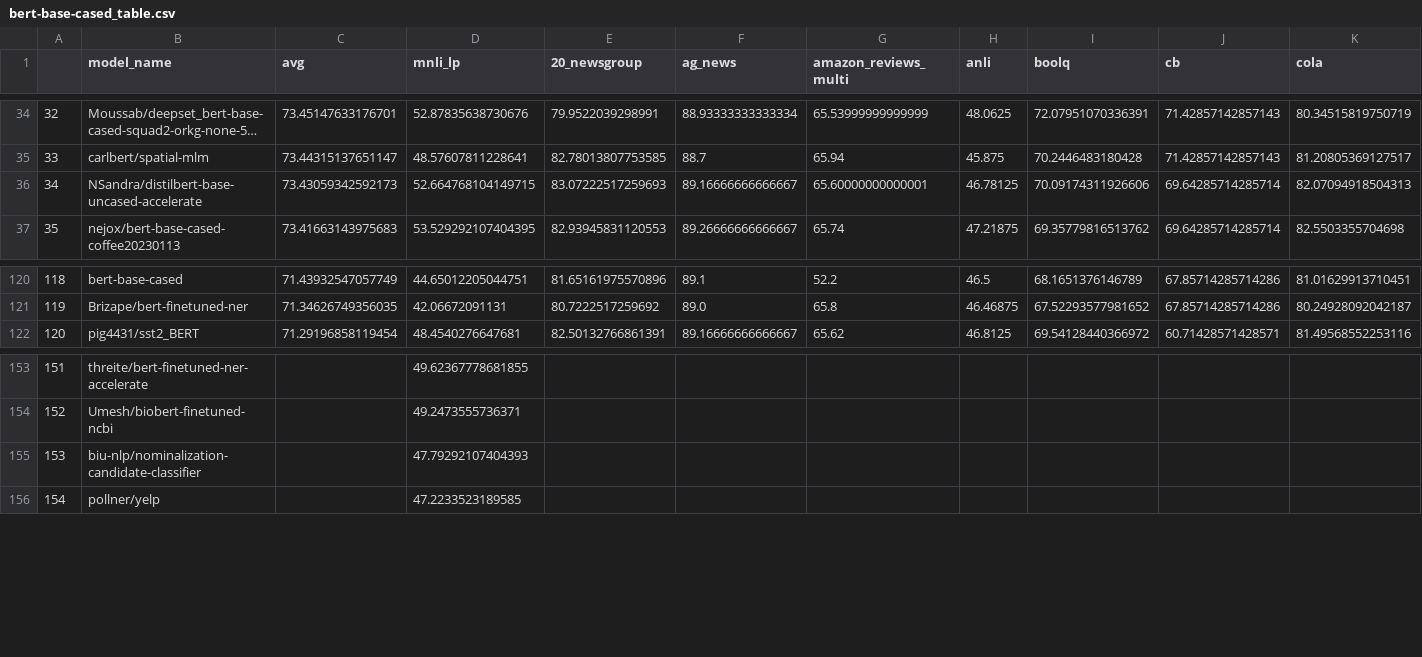
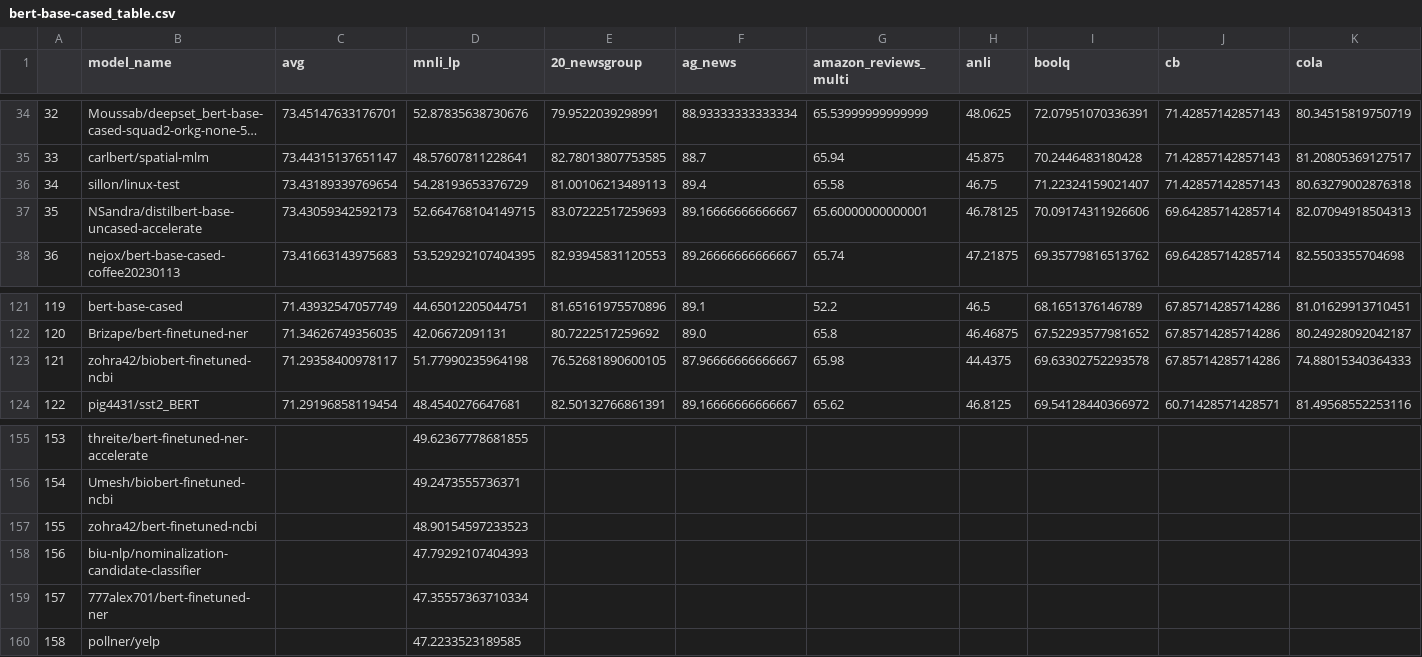
Before and after one commit to IBM/model-recycling, a CSV file: results/bert-base-cased_table.csv, drawn as a sheet; only a part is shown, gaps mark what is left out; long unchanged cells end in …; addresses are those after the commit; rows hold the shown columns only; the diff names each change by its address in the sheet, - before the commit and + after, or states it on an @@ line.

```diff
--- a/results/bert-base-cased_table.csv
+++ b/results/bert-base-cased_table.csv
+row 36: 34 | sillon/linux-test | 73.43189339769654 | 54.28193653376729 | 81.00106213489113 | 89.4 | 65.58 | 46.75 | 71.22324159021407 | 71.42857142857143 | 80.63279002876318
@@ column A renumbered from row 37 down @@
+row 123: 121 | zohra42/biobert-finetuned-ncbi | 71.29358400978117 | 51.77990235964198 | 76.52681890600105 | 87.96666666666667 | 65.98 | 44.4375 | 69.63302752293578 | 67.85714285714286 | 74.88015340364333
+row 157: 155 | zohra42/bert-finetuned-ncbi |  | 48.90154597233523
+row 159: 157 | 777alex701/bert-finetuned-ner |  | 47.35557363710334
```
Also changed, not shown: results/bert-base-uncased_table.csv, results/google_t5-v1_1-base_table.csv, 11 other files.
